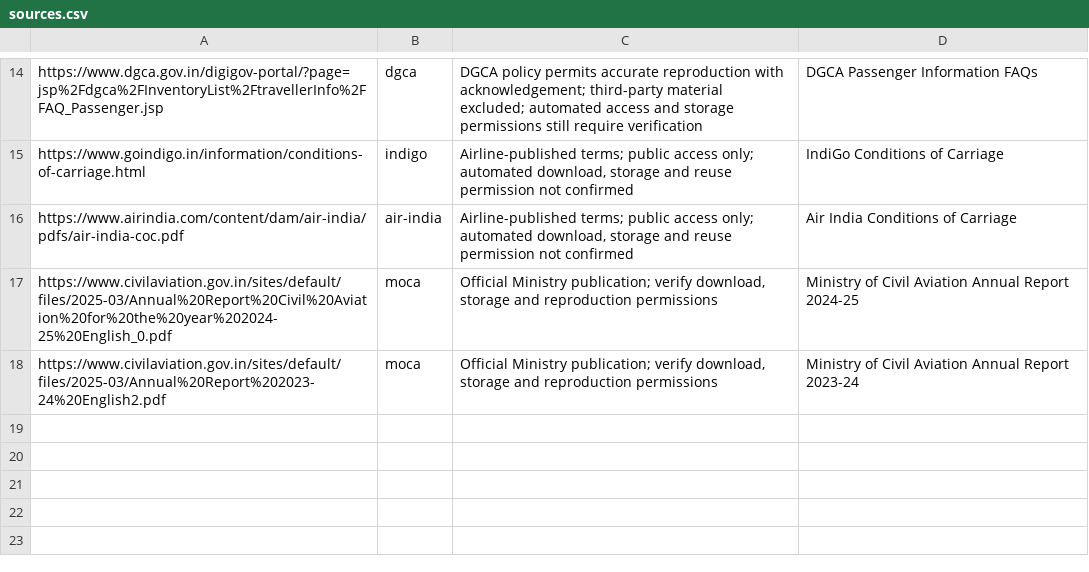
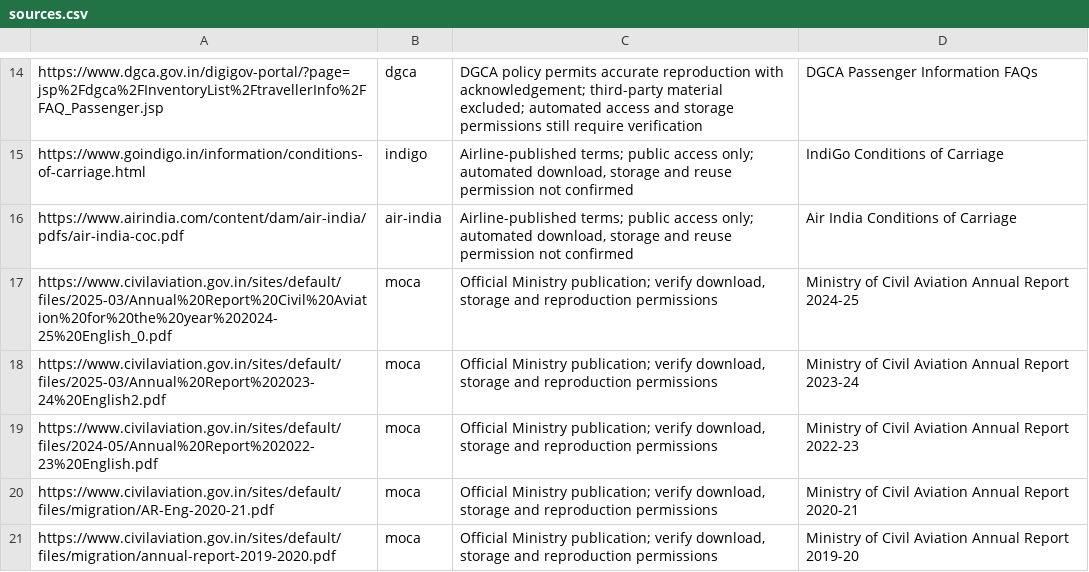
Before and after one commit to elamadhiram2006-code/prince28-cit02-flyright, a CSV file: data/sources.csv, drawn as a sheet; only a part is shown, gaps mark what is left out.

Commit message:
Update corpus with additional MoCA annual reports

```diff
--- a/data/sources.csv
+++ b/data/sources.csv
@@ -18 +18,4 @@ https://www.civilaviation.gov.in/sites/default/files/2025-03/Annual%20Report%20C
 https://www.civilaviation.gov.in/sites/default/files/2025-03/Annual%20Report%202023-24%20English2.pdf,moca,"Official Ministry publication; verify download, storage and reproduction permissions",Ministry of Civil Aviation Annual Report 2023-24
+https://www.civilaviation.gov.in/sites/default/files/2024-05/Annual%20Report%202022-23%20English.pdf,moca,"Official Ministry publication; verify download, storage and reproduction permissions",Ministry of Civil Aviation Annual Report 2022-23
+https://www.civilaviation.gov.in/sites/default/files/migration/AR-Eng-2020-21.pdf,moca,"Official Ministry publication; verify download, storage and reproduction permissions",Ministry of Civil Aviation Annual Report 2020-21
+https://www.civilaviation.gov.in/sites/default/files/migration/annual-report-2019-2020.pdf,moca,"Official Ministry publication; verify download, storage and reproduction permissions",Ministry of Civil Aviation Annual Report 2019-20
```
Also changed, not shown: 3 other files.
